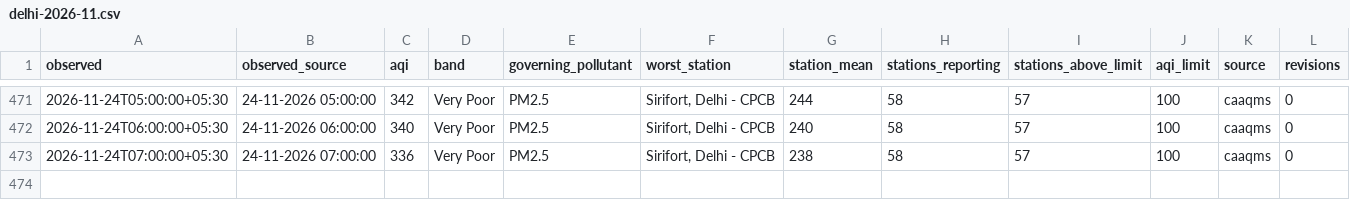
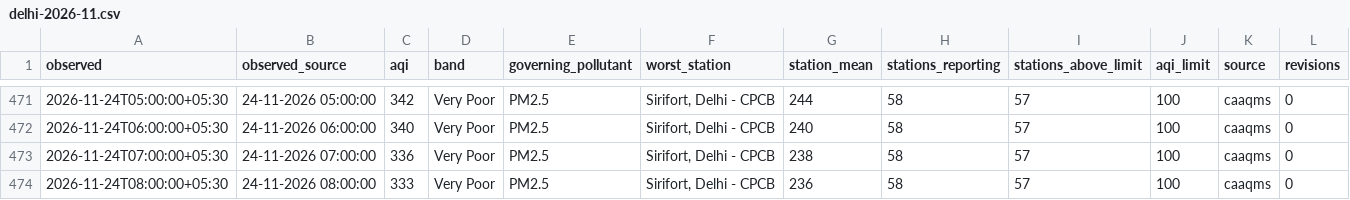
Before and after one commit to vimlendu-maker/swechha-website, a CSV file: public/data/air/delhi-2026-11.csv, drawn as a sheet; only a part is shown, gaps mark what is left out; rows hold the shown columns only; the diff names each change by its address in the sheet, - before the commit and + after, or states it on an @@ line.

```diff
--- a/public/data/air/delhi-2026-11.csv
+++ b/public/data/air/delhi-2026-11.csv
+row 474: 2026-11-24T08:00:00+05:30 | 24-11-2026 08:00:00 | 333 | Very Poor | PM2.5 | Sirifort, Delhi - CPCB | 236 | 58 | 57 | 100 | caaqms | 0
```
Also changed, not shown: public/data/air/delhi-daily.csv, 18 other files.
